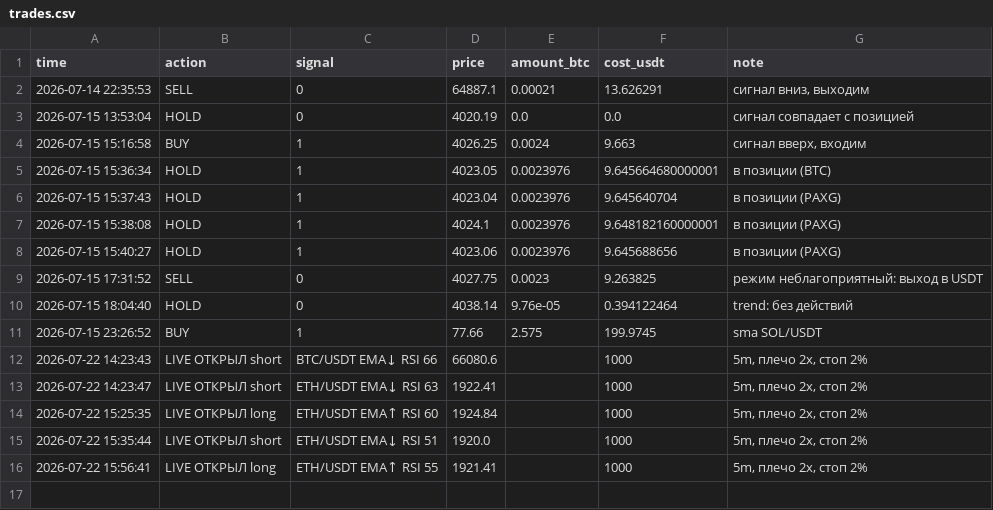
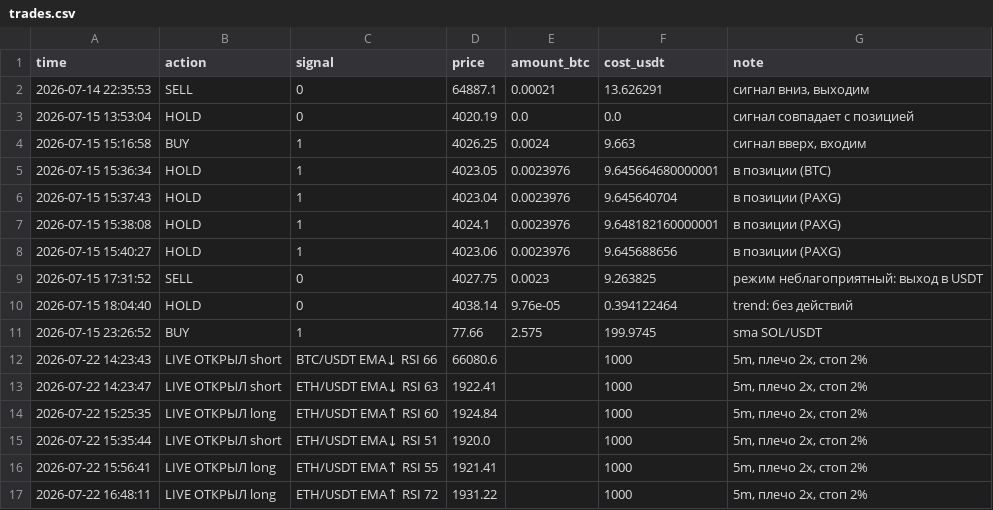
Before and after one commit to cyberacademiya-bit/trister, a CSV file: trades.csv, drawn as a sheet.

Commit message:
🔴🟢 live: живая торговля фьючерсами

```diff
--- a/trades.csv
+++ b/trades.csv
@@ -16 +16,2 @@ time,action,signal,price,amount_btc,cost_usdt,note
 2026-07-22 15:56:41,LIVE ОТКРЫЛ long,ETH/USDT EMA↑ RSI 55,1921.41,,1000,"5m, плечо 2x, стоп 2%"
+2026-07-22 16:48:11,LIVE ОТКРЫЛ long,ETH/USDT EMA↑ RSI 72,1931.22,,1000,"5m, плечо 2x, стоп 2%"
```
Also changed, not shown: 5 other files.
